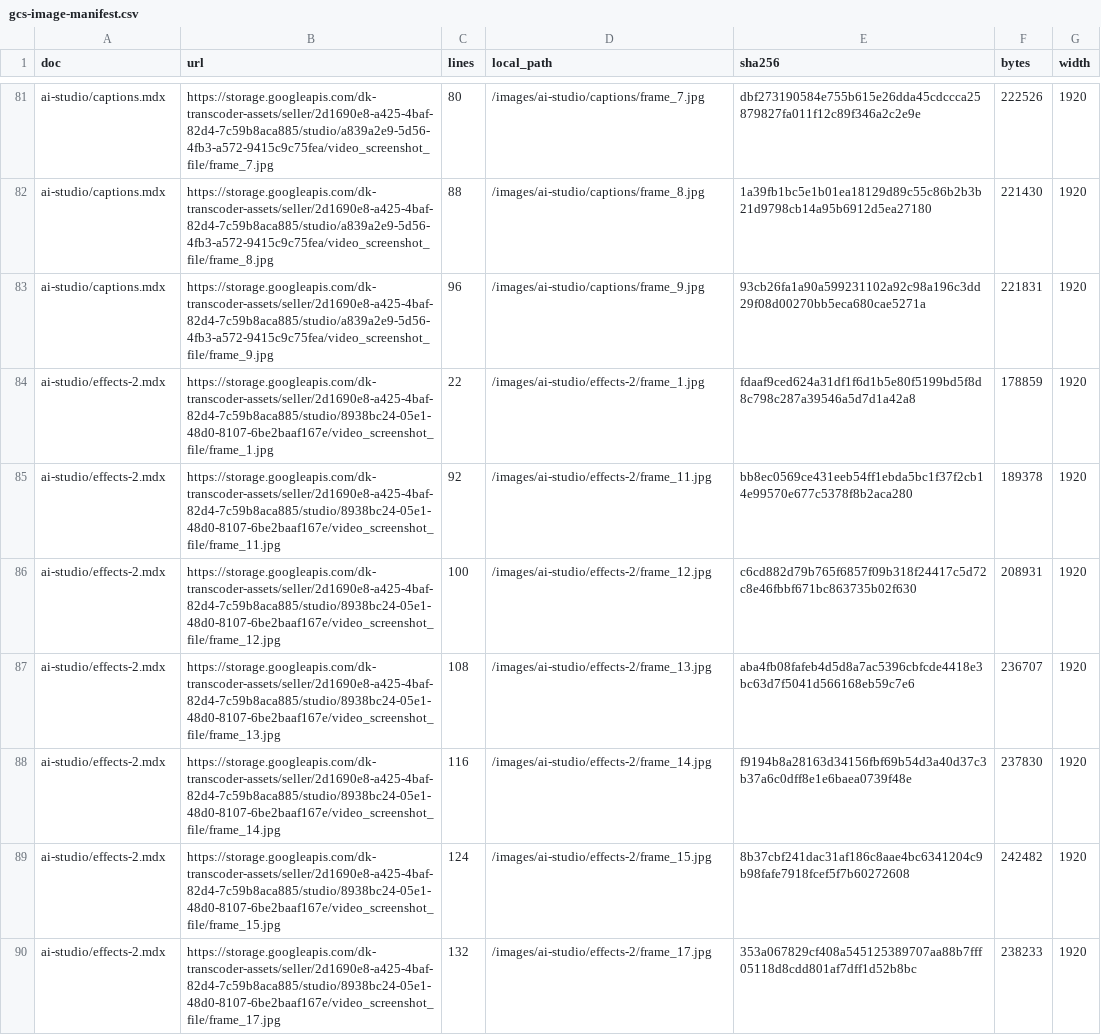
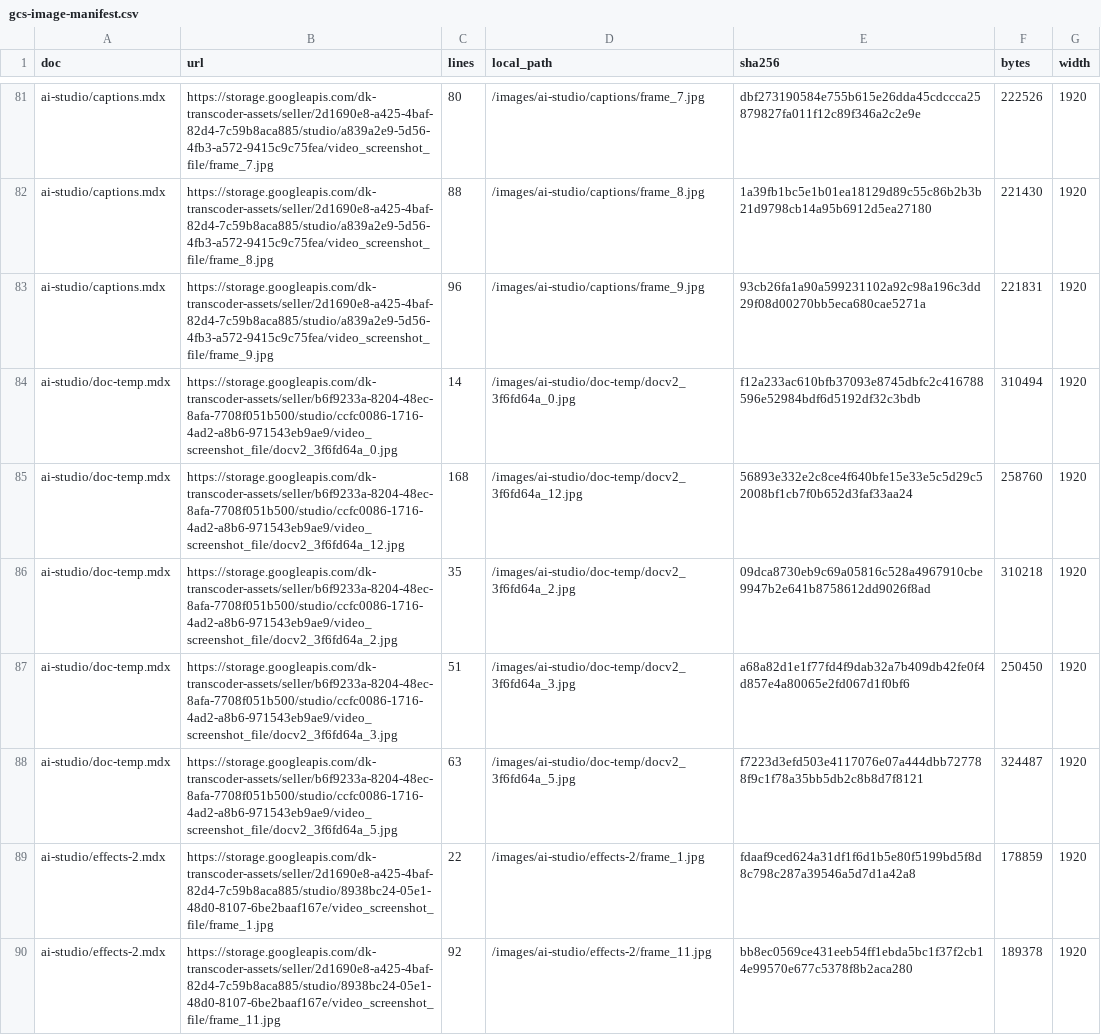
Before and after one commit to demokraft/mintlify-docs, a CSV file: scripts/gcs-image-manifest.csv, drawn as a sheet; only a part is shown, gaps mark what is left out; the shorter side is filled out with more unchanged rows.

```diff
--- a/scripts/gcs-image-manifest.csv
+++ b/scripts/gcs-image-manifest.csv
@@ -83,2 +83,7 @@ ai-studio/captions.mdx,https://storage.googleapis.com/dk-transcoder-assets/selle
 ai-studio/captions.mdx,https://storage.googleapis.com/dk-transcoder-assets/seller/2d1690e8-a425-4baf-82d4-7c59b8aca885/studio/a839a2e9-5d56-4fb3-a572-9415c9c75fea/video_screenshot_file/frame_9.jpg,96,/images/ai-studio/captions/frame_9.jpg,93cb26fa1a90a599231102a92c98a196c3dd29f08d00270bb5eca680cae5271a,221831,1920
+ai-studio/doc-temp.mdx,https://storage.googleapis.com/dk-transcoder-assets/seller/b6f9233a-8204-48ec-8afa-7708f051b500/studio/ccfc0086-1716-4ad2-a8b6-971543eb9ae9/video_screenshot_file/docv2_3f6fd64a_0.jpg,14,/images/ai-studio/doc-temp/docv2_3f6fd64a_0.jpg,f12a233ac610bfb37093e8745dbfc2c416788596e52984bdf6d5192df32c3bdb,310494,1920
+ai-studio/doc-temp.mdx,https://storage.googleapis.com/dk-transcoder-assets/seller/b6f9233a-8204-48ec-8afa-7708f051b500/studio/ccfc0086-1716-4ad2-a8b6-971543eb9ae9/video_screenshot_file/docv2_3f6fd64a_12.jpg,168,/images/ai-studio/doc-temp/docv2_3f6fd64a_12.jpg,56893e332e2c8ce4f640bfe15e33e5c5d29c52008bf1cb7f0b652d3faf33aa24,258760,1920
+ai-studio/doc-temp.mdx,https://storage.googleapis.com/dk-transcoder-assets/seller/b6f9233a-8204-48ec-8afa-7708f051b500/studio/ccfc0086-1716-4ad2-a8b6-971543eb9ae9/video_screenshot_file/docv2_3f6fd64a_2.jpg,35,/images/ai-studio/doc-temp/docv2_3f6fd64a_2.jpg,09dca8730eb9c69a05816c528a4967910cbe9947b2e641b8758612dd9026f8ad,310218,1920
+ai-studio/doc-temp.mdx,https://storage.googleapis.com/dk-transcoder-assets/seller/b6f9233a-8204-48ec-8afa-7708f051b500/studio/ccfc0086-1716-4ad2-a8b6-971543eb9ae9/video_screenshot_file/docv2_3f6fd64a_3.jpg,51,/images/ai-studio/doc-temp/docv2_3f6fd64a_3.jpg,a68a82d1e1f77fd4f9dab32a7b409db42fe0f4d857e4a80065e2fd067d1f0bf6,250450,1920
+ai-studio/doc-temp.mdx,https://storage.googleapis.com/dk-transcoder-assets/seller/b6f9233a-8204-48ec-8afa-7708f051b500/studio/ccfc0086-1716-4ad2-a8b6-971543eb9ae9/video_screenshot_file/docv2_3f6fd64a_5.jpg,63,/images/ai-studio/doc-temp/docv2_3f6fd64a_5.jpg,f7223d3efd503e4117076e07a444dbb727788f9c1f78a35bb5db2c8b8d7f8121,324487,1920
 ai-studio/effects-2.mdx,https://storage.googleapis.com/dk-transcoder-assets/seller/2d1690e8-a425-4baf-82d4-7c59b8aca885/studio/8938bc24-05e1-48d0-8107-6be2baaf167e/video_screenshot_file/frame_1.jpg,22,/images/ai-studio/effects-2/frame_1.jpg,fdaaf9ced624a31df1f6d1b5e80f5199bd5f8d8c798c287a39546a5d7d1a42a8,178859,1920
```
Also changed, not shown: 10 other files.
